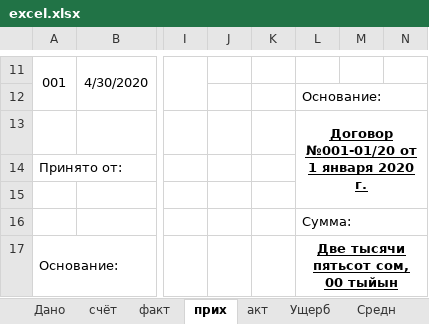
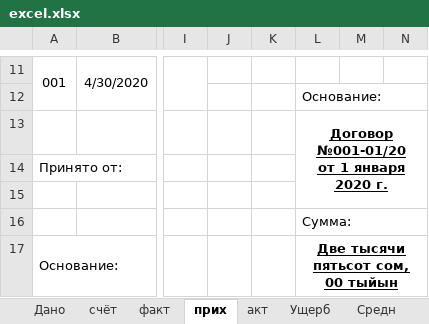
Before and after one commit to urbanovkg/motopsy-reports, an Excel workbook: media/excel.xlsx, sheet прих, drawn as a sheet; only a part is shown, gaps mark what is left out; values as stored, in another font and other column widths than the file's, no borders; ↵ is a line break in a cell; the diff names each change by its address in the sheet, - before the commit and + after, or states it on an @@ line.

```diff
--- a/media/excel.xlsx (sheet прих)
+++ b/media/excel.xlsx (sheet прих)
-L13: Договор №001-01/20 от 1 января 2020 г.
+L13: Договор №001-01/20 ↵ от 1 января 2020 г.
```
Also changed, not shown: 3 other files.
